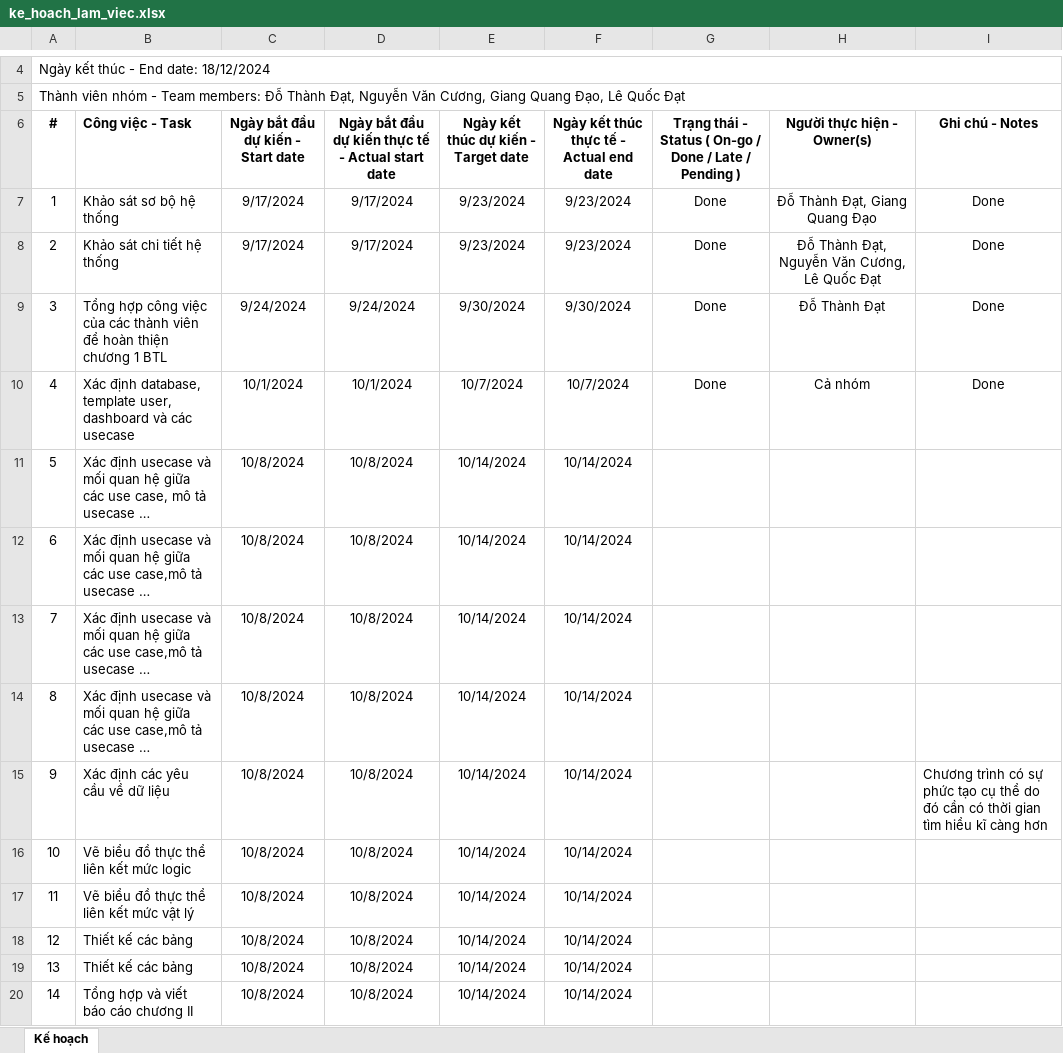
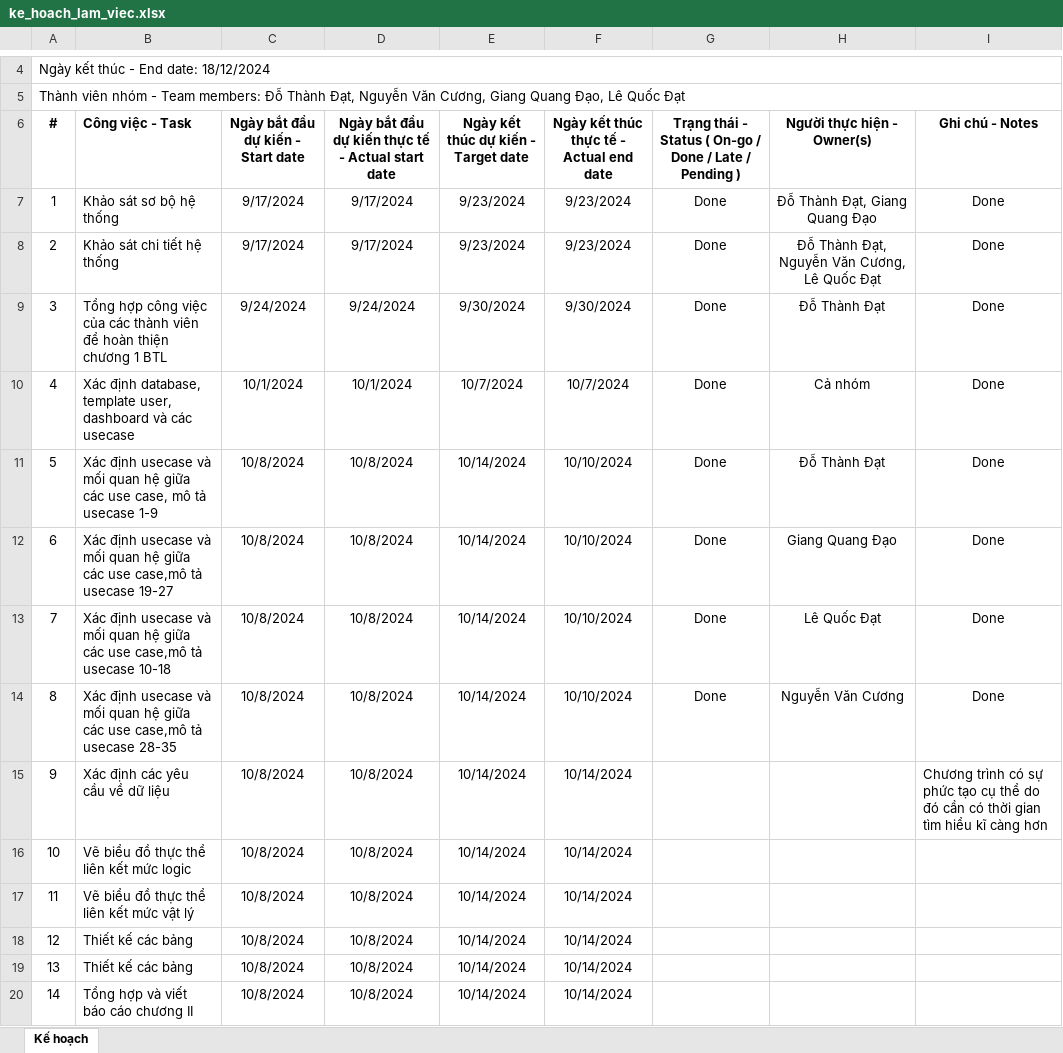
Before and after one commit to Dater03/ananas, an Excel workbook: ke_hoach_lam_viec.xlsx, sheet Kế hoạch, drawn as a sheet; only a part is shown, gaps mark what is left out; values as stored, in another font and other column widths than the file's, no borders; the diff names each change by its address in the sheet, - before the commit and + after, or states it on an @@ line.

```diff
--- a/ke_hoach_lam_viec.xlsx (sheet Kế hoạch)
+++ b/ke_hoach_lam_viec.xlsx (sheet Kế hoạch)
-B11 (Công việc - Task): …tả usecase …
+B11 (Công việc - Task): …tả usecase 1-9
-F11:F14: 10/14/2024
+F11:F14: 10/10/2024
-G11:G14: (empty)
+G11:G14: Done
-H11 (Người thực hiện - Owner(s)): (empty)
+H11 (Người thực hiện - Owner(s)): Đỗ Thành Đạt
-I11:I14 (Ghi chú - Notes): (empty)
+I11:I14 (Ghi chú - Notes): Done
-B12 (Công việc - Task): …tả usecase …
+B12 (Công việc - Task): …tả usecase 19-27
-H12 (Người thực hiện - Owner(s)): (empty)
+H12 (Người thực hiện - Owner(s)): Giang Quang Đạo
-B13 (Công việc - Task): …tả usecase …
+B13 (Công việc - Task): …tả usecase 10-18
-H13 (Người thực hiện - Owner(s)): (empty)
+H13 (Người thực hiện - Owner(s)): Lê Quốc Đạt
-B14 (Công việc - Task): …tả usecase …
+B14 (Công việc - Task): …tả usecase 28-35
-H14 (Người thực hiện - Owner(s)): (empty)
+H14 (Người thực hiện - Owner(s)): Nguyễn Văn Cương
```
Also changed, not shown: bien_ban_lam_viec_nhom.xlsx, 2 other files.
